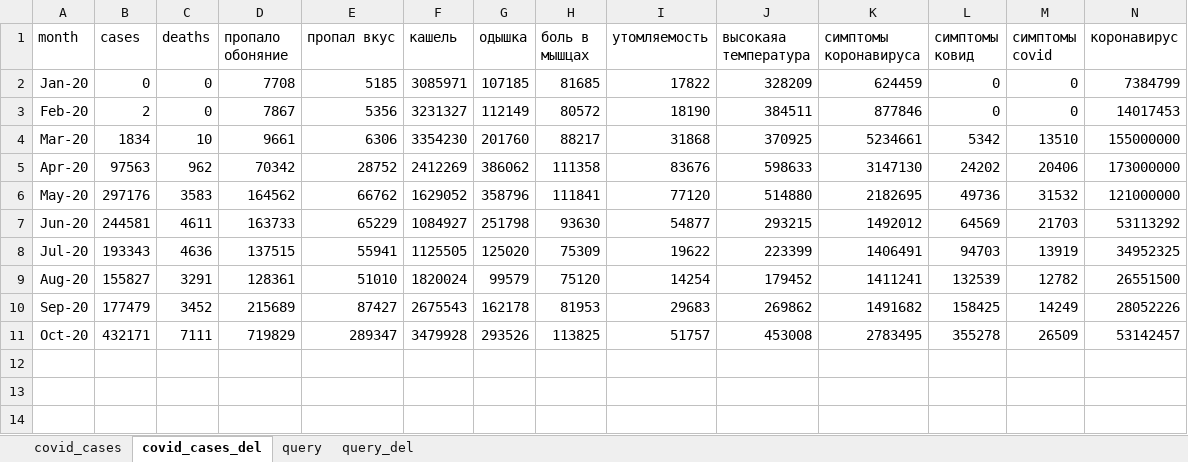
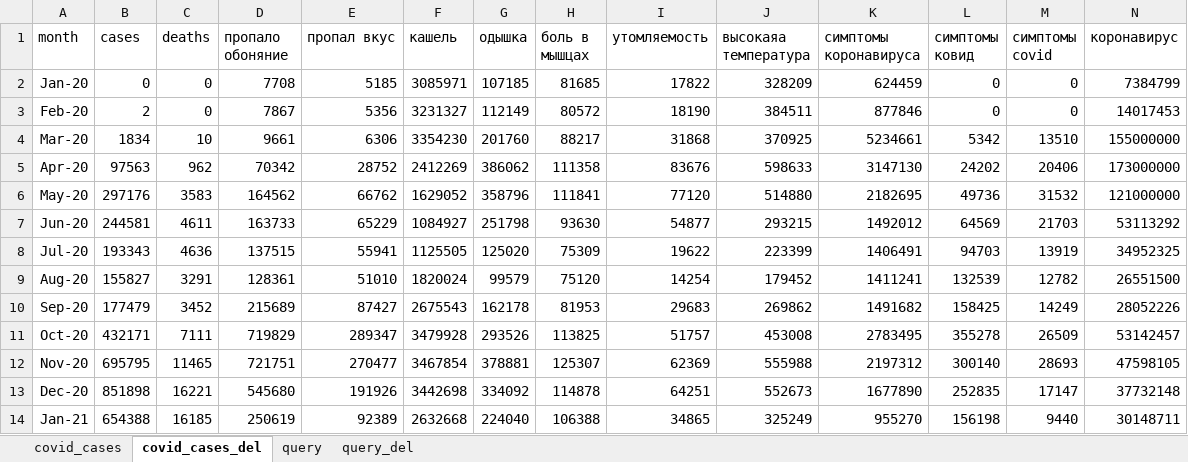
Before and after one commit to Referor/ep_index, an Excel workbook: data/month_russia_data.xlsx, sheet covid_cases_del, drawn as a sheet; only a part is shown; values as stored, in another font and other column widths than the file's, no borders; rows hold the shown columns only; the diff names each change by its address in the sheet, - before the commit and + after, or states it on an @@ line.

```diff
--- a/data/month_russia_data.xlsx (sheet covid_cases_del)
+++ b/data/month_russia_data.xlsx (sheet covid_cases_del)
+row 12: Nov-20 | 695795 | 11465 | 721751 | 270477 | 3467854 | 378881 | 125307 | 62369 | 555988 | 2197312 | 300140 | 28693 | 47598105
+row 13: Dec-20 | 851898 | 16221 | 545680 | 191926 | 3442698 | 334092 | 114878 | 64251 | 552673 | 1677890 | 252835 | 17147 | 37732148
+row 14: Jan-21 | 654388 | 16185 | 250619 | 92389 | 2632668 | 224040 | 106388 | 34865 | 325249 | 955270 | 156198 | 9440 | 30148711
```
Also changed, not shown: sheet query, sheet covid_cases, formulas that keep their value, data/scaled_data.xlsx, 9 other files.
